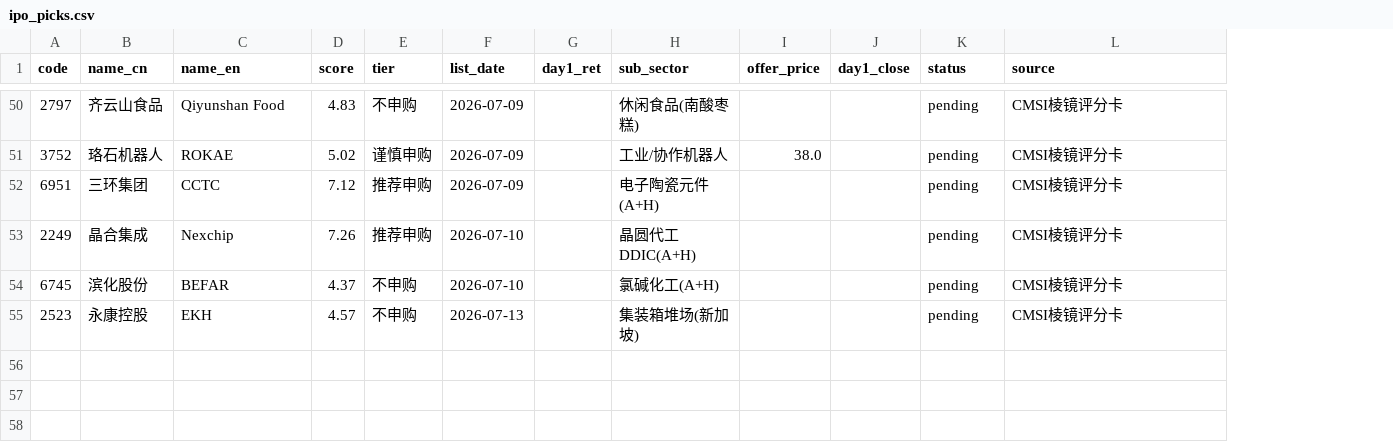
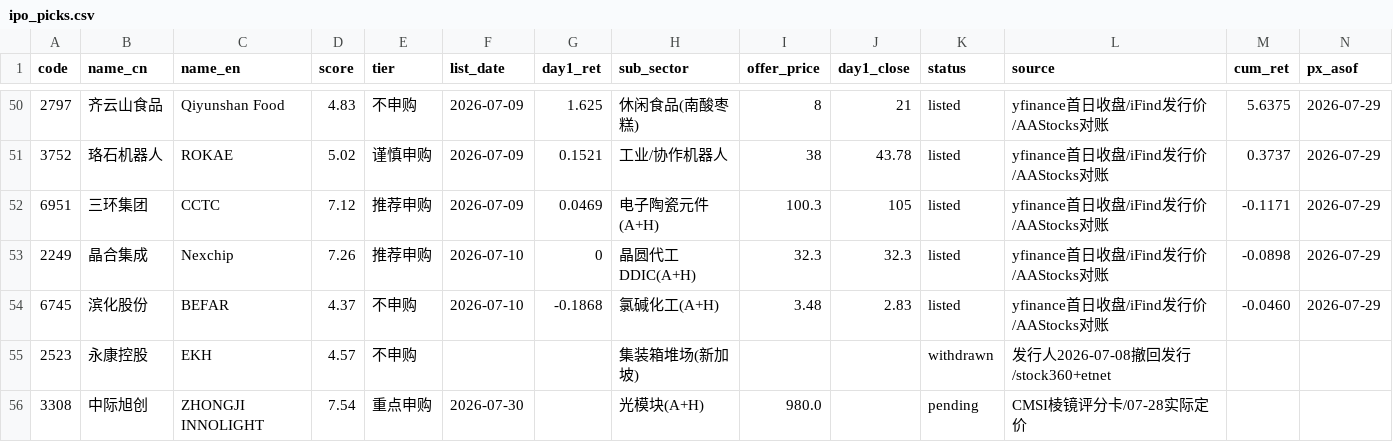
Before and after one commit to chenhongdao2-blip/invest-dashboard, a CSV file: data/external/ipo_picks.csv, drawn as a sheet; only a part is shown, gaps mark what is left out; the diff covers the shown part only; the diff names each change by its address in the sheet, - before the commit and + after, or states it on an @@ line.

```diff
--- a/data/external/ipo_picks.csv
+++ b/data/external/ipo_picks.csv
+column M (cum_ret), rows 50-54: 5.6375 | 0.3737 | -0.1171 | -0.0898 | -0.0460
+column N (px_asof), rows 50-54: all 2026-07-29
-G50 (day1_ret): (empty)
+G50 (day1_ret): 1.625
-I50 (offer_price): (empty)
+I50 (offer_price): 8
-J50 (day1_close): (empty)
+J50 (day1_close): 21
-K50:K54 (status): pending
+K50:K54 (status): listed
-L50:L54 (source): CMSI棱镜评分卡
+L50:L54 (source): yfinance首日收盘/iFind发行价/AAStocks对账
-G51 (day1_ret): (empty)
+G51 (day1_ret): 0.1521
-I51 (offer_price): 38.0
+I51 (offer_price): 38
-J51 (day1_close): (empty)
+J51 (day1_close): 43.78
-G52 (day1_ret): (empty)
+G52 (day1_ret): 0.0469
-I52 (offer_price): (empty)
+I52 (offer_price): 100.3
-J52 (day1_close): (empty)
+J52 (day1_close): 105
-G53 (day1_ret): (empty)
+G53 (day1_ret): 0
-I53 (offer_price): (empty)
+I53 (offer_price): 32.3
-J53 (day1_close): (empty)
+J53 (day1_close): 32.3
-G54 (day1_ret): (empty)
+G54 (day1_ret): -0.1868
-I54 (offer_price): (empty)
+I54 (offer_price): 3.48
-J54 (day1_close): (empty)
+J54 (day1_close): 2.83
-F55 (list_date): 2026-07-13
+F55 (list_date): (empty)
-K55 (status): pending
+K55 (status): withdrawn
-L55 (source): CMSI棱镜评分卡
+L55 (source): 发行人2026-07-08撤回发行/stock360+etnet
+row 56: 3308 | 中际旭创 | ZHONGJI INNOLIGHT | 7.54 | 重点申购 | 2026-07-30 |  | 光模块(A+H) | 980.0 |  | pending | CMSI棱镜评分卡/07-28实际定价
```
Also changed, not shown: 73 edited cells elsewhere in this file, 3 other files.
